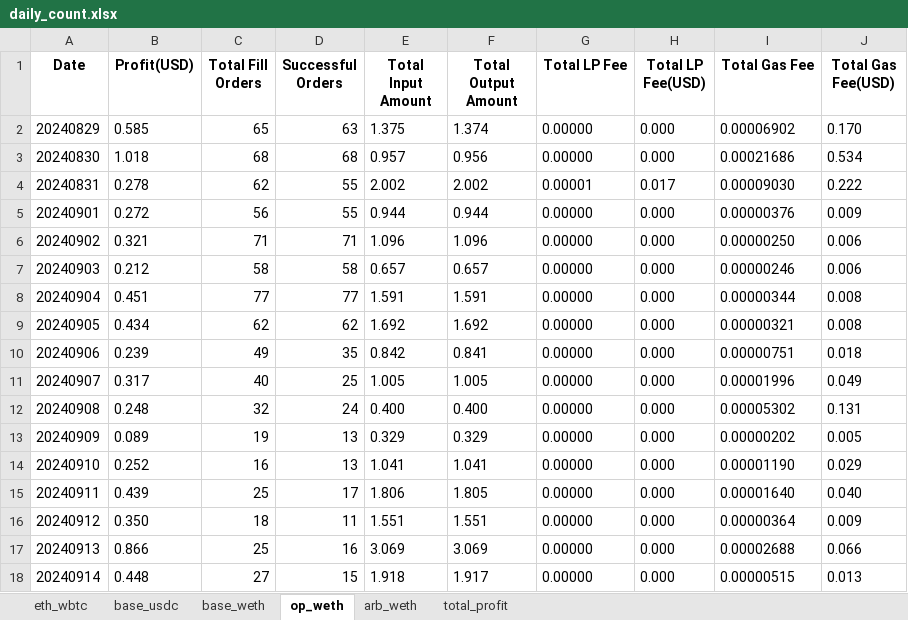
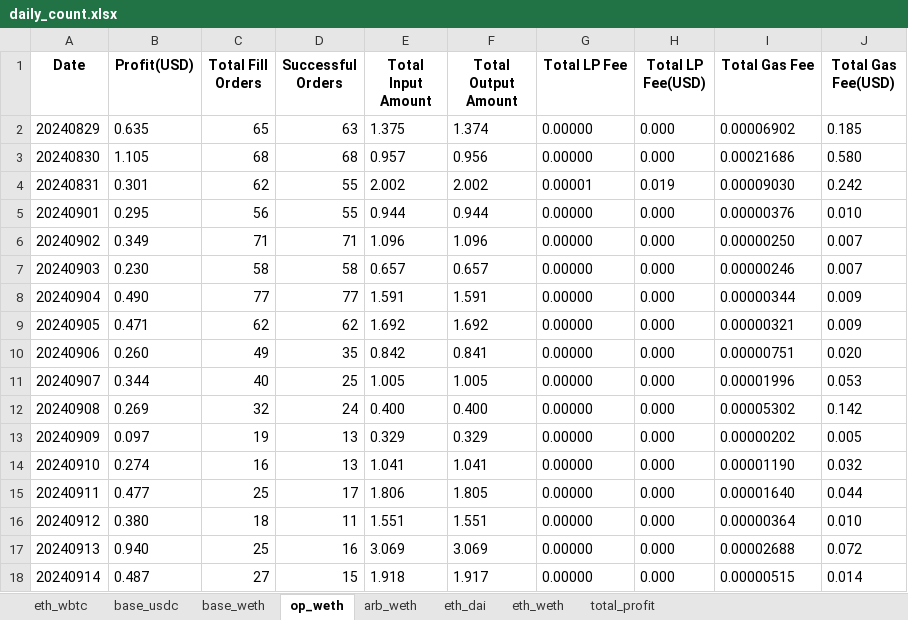
Before and after one commit to Andlyn666/relayer_operation, an Excel workbook: daily_count.xlsx, sheet op_weth, drawn as a sheet; only a part is shown; values as stored, in another font and other column widths than the file's, no borders; the diff covers the shown part only; the diff names each change by its address in the sheet, - before the commit and + after, or states it on an @@ line.

```diff
--- a/daily_count.xlsx (sheet op_weth)
+++ b/daily_count.xlsx (sheet op_weth)
+sheet tab: eth_dai
+sheet tab: eth_weth
-B2 (Profit(USD)): 0.585
+B2 (Profit(USD)): 0.635
-J2 (Total Gas Fee(USD)): 0.170
+J2 (Total Gas Fee(USD)): 0.185
-B3 (Profit(USD)): 1.018
+B3 (Profit(USD)): 1.105
-J3 (Total Gas Fee(USD)): 0.534
+J3 (Total Gas Fee(USD)): 0.580
-B4 (Profit(USD)): 0.278
+B4 (Profit(USD)): 0.301
-H4 (Total LP Fee(USD)): 0.017
+H4 (Total LP Fee(USD)): 0.019
-J4 (Total Gas Fee(USD)): 0.222
+J4 (Total Gas Fee(USD)): 0.242
-B5 (Profit(USD)): 0.272
+B5 (Profit(USD)): 0.295
-J5 (Total Gas Fee(USD)): 0.009
+J5 (Total Gas Fee(USD)): 0.010
-B6 (Profit(USD)): 0.321
+B6 (Profit(USD)): 0.349
-J6:J7 (Total Gas Fee(USD)): 0.006
+J6:J7 (Total Gas Fee(USD)): 0.007
-B7 (Profit(USD)): 0.212
+B7 (Profit(USD)): 0.230
-B8 (Profit(USD)): 0.451
+B8 (Profit(USD)): 0.490
-J8:J9 (Total Gas Fee(USD)): 0.008
+J8:J9 (Total Gas Fee(USD)): 0.009
-B9 (Profit(USD)): 0.434
+B9 (Profit(USD)): 0.471
-B10 (Profit(USD)): 0.239
+B10 (Profit(USD)): 0.260
-J10 (Total Gas Fee(USD)): 0.018
+J10 (Total Gas Fee(USD)): 0.020
-B11 (Profit(USD)): 0.317
+B11 (Profit(USD)): 0.344
-J11 (Total Gas Fee(USD)): 0.049
+J11 (Total Gas Fee(USD)): 0.053
-B12 (Profit(USD)): 0.248
+B12 (Profit(USD)): 0.269
-J12 (Total Gas Fee(USD)): 0.131
+J12 (Total Gas Fee(USD)): 0.142
-B13 (Profit(USD)): 0.089
+B13 (Profit(USD)): 0.097
-B14 (Profit(USD)): 0.252
+B14 (Profit(USD)): 0.274
-J14 (Total Gas Fee(USD)): 0.029
+J14 (Total Gas Fee(USD)): 0.032
-B15 (Profit(USD)): 0.439
+B15 (Profit(USD)): 0.477
-J15 (Total Gas Fee(USD)): 0.040
+J15 (Total Gas Fee(USD)): 0.044
-B16 (Profit(USD)): 0.350
+B16 (Profit(USD)): 0.380
-J16 (Total Gas Fee(USD)): 0.009
+J16 (Total Gas Fee(USD)): 0.010
-B17 (Profit(USD)): 0.866
+B17 (Profit(USD)): 0.940
-J17 (Total Gas Fee(USD)): 0.066
+J17 (Total Gas Fee(USD)): 0.072
-B18 (Profit(USD)): 0.448
+B18 (Profit(USD)): 0.487
-J18 (Total Gas Fee(USD)): 0.013
+J18 (Total Gas Fee(USD)): 0.014
```
Also changed, not shown: 9 added rows, 1 removed row and 8 edited cells elsewhere in this sheet, sheet base_usdc, sheet eth_wbtc, sheet base_weth, sheet arb_weth, sheet total_profit, 4 other files.
